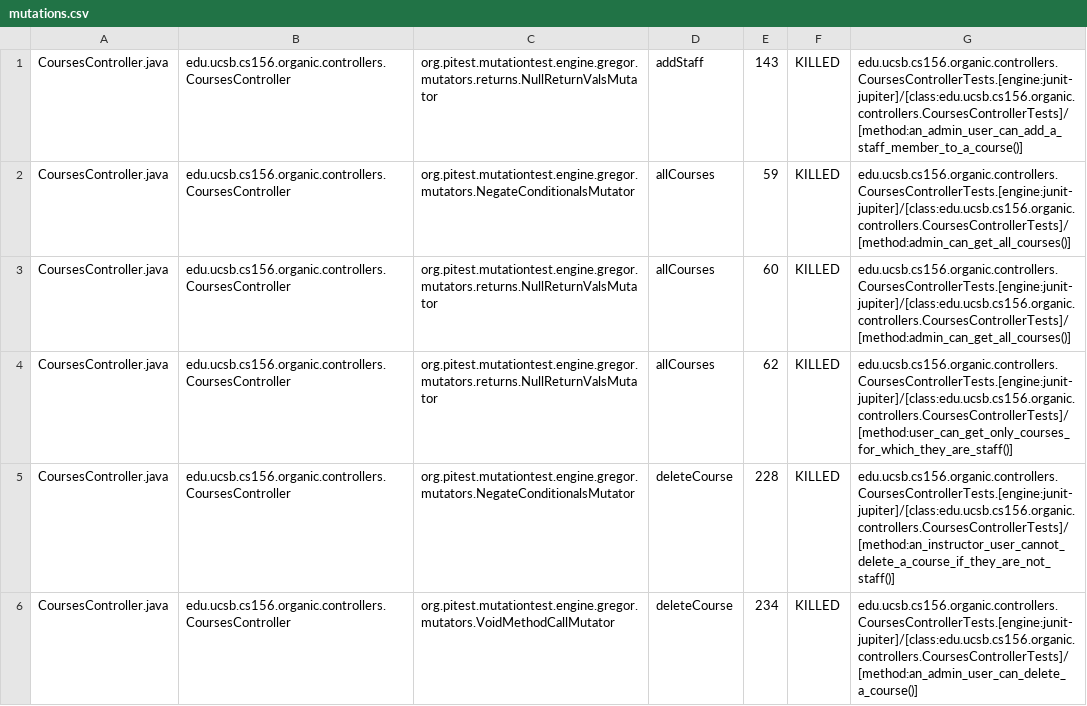
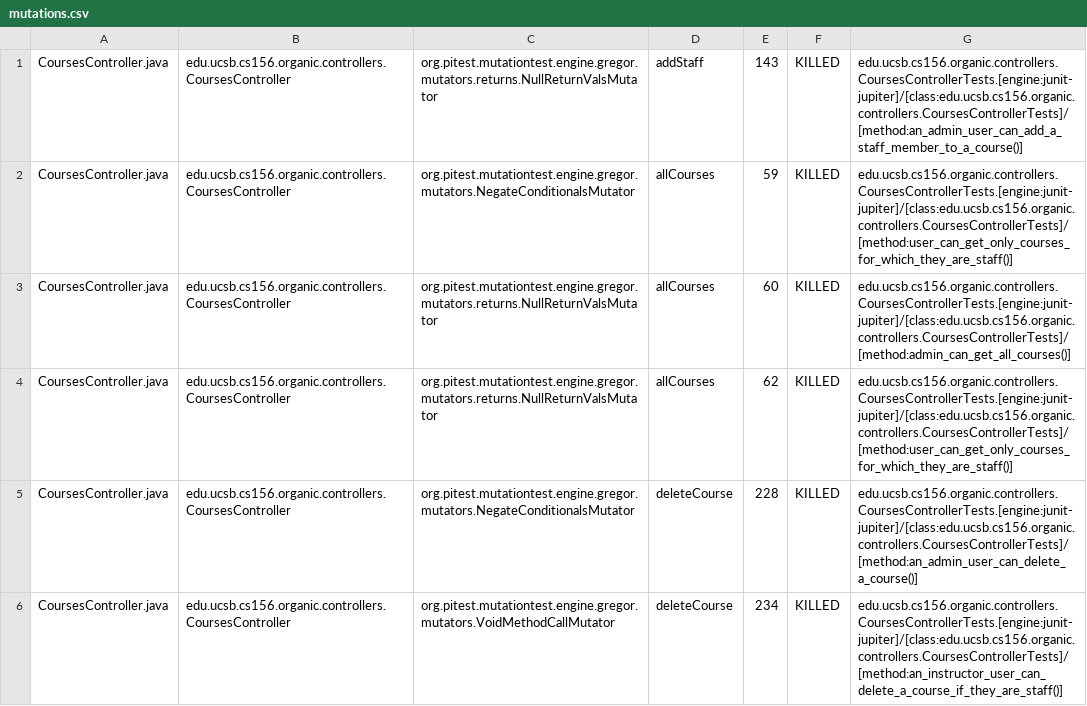
Before and after one commit to ucsb-cs156-w24/proj-organic-w24-6pm-4, a CSV file: prs/74/pitest/mutations.csv, drawn as a sheet; only a part is shown; the diff covers the shown part only.

Commit message:
Deploying to gh-pages from @ ucsb-cs156-w24/proj-organic-w24-6pm-4@c8be491b1fc8a40c8e6674bec76c62eeb1a3c510 🚀

```diff
--- a/prs/74/pitest/mutations.csv
+++ b/prs/74/pitest/mutations.csv
@@ -1,6 +1,6 @@
 CoursesController.java,edu.ucsb.cs156.organic.controllers.CoursesController,org.pitest.mutationtest.engine.gregor.mutators.returns.NullReturnValsMutator,addStaff,143,KILLED,edu.ucsb.cs156.organic.controllers.CoursesControllerTests.[engine:junit-jupiter]/[class:edu.ucsb.cs156.organic.controllers.CoursesControllerTests]/[method:an_admin_user_can_add_a_staff_member_to_a_course()]
-CoursesController.java,edu.ucsb.cs156.organic.controllers.CoursesController,org.pitest.mutationtest.engine.gregor.mutators.NegateConditionalsMutator,allCourses,59,KILLED,edu.ucsb.cs156.organic.controllers.CoursesControllerTests.[engine:junit-jupiter]/[class:edu.ucsb.cs156.organic.controllers.CoursesControllerTests]/[method:admin_can_get_all_courses()]
+CoursesController.java,edu.ucsb.cs156.organic.controllers.CoursesController,org.pitest.mutationtest.engine.gregor.mutators.NegateConditionalsMutator,allCourses,59,KILLED,edu.ucsb.cs156.organic.controllers.CoursesControllerTests.[engine:junit-jupiter]/[class:edu.ucsb.cs156.organic.controllers.CoursesControllerTests]/[method:user_can_get_only_courses_for_which_they_are_staff()]
 CoursesController.java,edu.ucsb.cs156.organic.controllers.CoursesController,org.pitest.mutationtest.engine.gregor.mutators.returns.NullReturnValsMutator,allCourses,60,KILLED,edu.ucsb.cs156.organic.controllers.CoursesControllerTests.[engine:junit-jupiter]/[class:edu.ucsb.cs156.organic.controllers.CoursesControllerTests]/[method:admin_can_get_all_courses()]
 CoursesController.java,edu.ucsb.cs156.organic.controllers.CoursesController,org.pitest.mutationtest.engine.gregor.mutators.returns.NullReturnValsMutator,allCourses,62,KILLED,edu.ucsb.cs156.organic.controllers.CoursesControllerTests.[engine:junit-jupiter]/[class:edu.ucsb.cs156.organic.controllers.CoursesControllerTests]/[method:user_can_get_only_courses_for_which_they_are_staff()]
-CoursesController.java,edu.ucsb.cs156.organic.controllers.CoursesController,org.pitest.mutationtest.engine.gregor.mutators.NegateConditionalsMutator,deleteCourse,228,KILLED,edu.ucsb.cs156.organic.controllers.CoursesControllerTests.[engine:junit-jupiter]/[class:edu.ucsb.cs156.organic.controllers.CoursesControllerTests]/[method:an_instructor_user_cannot_delete_a_course_if_they_are_not_staff()]
-CoursesController.java,edu.ucsb.cs156.organic.controllers.CoursesController,org.pitest.mutationtest.engine.gregor.mutators.VoidMethodCallMutator,deleteCourse,234,KILLED,edu.ucsb.cs156.organic.controllers.CoursesControllerTests.[engine:junit-jupiter]/[class:edu.ucsb.cs156.organic.controllers.CoursesControllerTests]/[method:an_admin_user_can_delete_a_course()]
+CoursesController.java,edu.ucsb.cs156.organic.controllers.CoursesController,org.pitest.mutationtest.engine.gregor.mutators.NegateConditionalsMutator,deleteCourse,228,KILLED,edu.ucsb.cs156.organic.controllers.CoursesControllerTests.[engine:junit-jupiter]/[class:edu.ucsb.cs156.organic.controllers.CoursesControllerTests]/[method:an_admin_user_can_delete_a_course()]
+CoursesController.java,edu.ucsb.cs156.organic.controllers.CoursesController,org.pitest.mutationtest.engine.gregor.mutators.VoidMethodCallMutator,deleteCourse,234,KILLED,edu.ucsb.cs156.organic.controllers.CoursesControllerTests.[engine:junit-jupiter]/[class:edu.ucsb.cs156.organic.controllers.CoursesControllerTests]/[method:an_instructor_user_can_delete_a_course_if_they_are_staff()]
```
Also changed, not shown: 18 edited cells elsewhere in this file, 16 other files.
